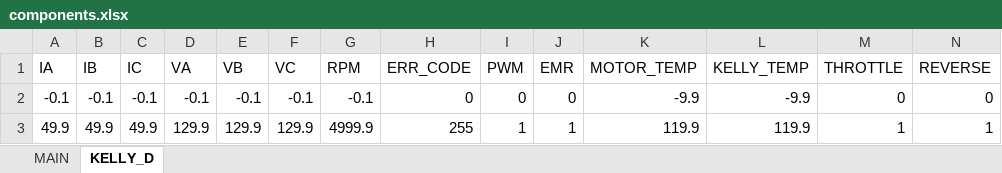
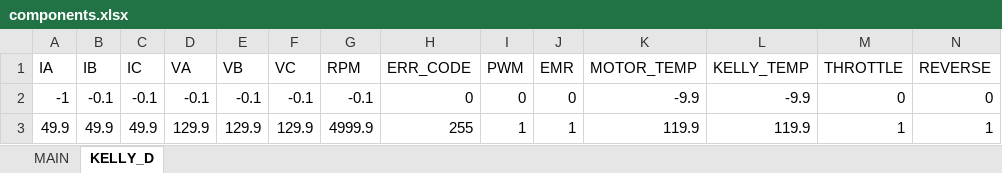
Before and after one commit to mvargas33/Eolian-Telemetria-Auriga, an Excel workbook: Protocol/src/ExcelToAppComponent/Eolian_fenix/components.xlsx, sheet KELLY_D, drawn as a sheet; values as stored, in another font and other column widths than the file's, no borders; the diff names each change by its address in the sheet, - before the commit and + after, or states it on an @@ line.

```diff
--- a/Protocol/src/ExcelToAppComponent/Eolian_fenix/components.xlsx (sheet KELLY_D)
+++ b/Protocol/src/ExcelToAppComponent/Eolian_fenix/components.xlsx (sheet KELLY_D)
-A2 (IA): -0.1
+A2 (IA): -1
```
Also changed, not shown: 5 other files.
